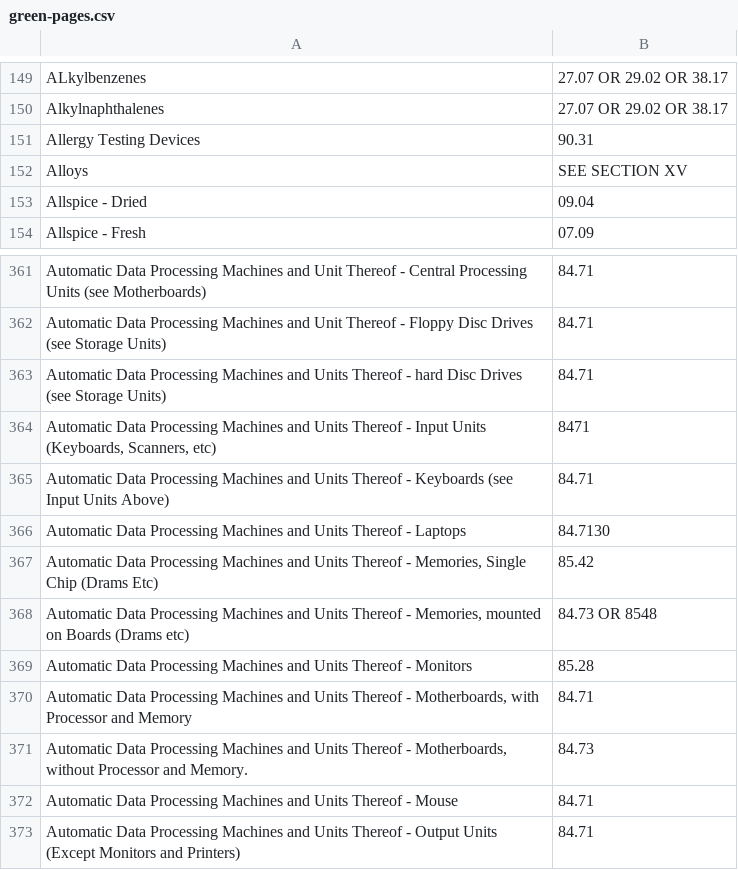
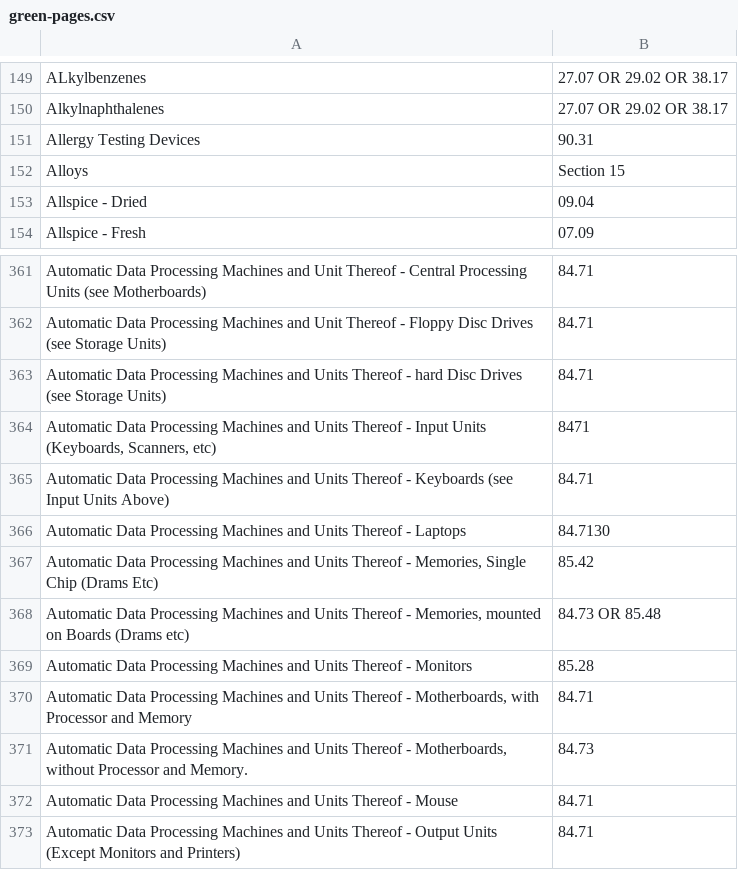
Before and after one commit to bitzesty/trade-tariff-backend, a CSV file: db/green-pages.csv, drawn as a sheet; only a part is shown, gaps mark what is left out.

Commit message:
Add Green Pages search functionality.
Certain synonyms can be linked to certain Chapters, Headings or
Sections.

E.g. iPad may be in Chapter of Electrical Machinery.

If we know that certain words are linked to one or a few
chapters/headings then return them as possible matches and do not even
do full search in Section,Chapter,Heading,Commodity descriptions.

```diff
--- a/db/green-pages.csv
+++ b/db/green-pages.csv
@@ -151,3 +151,3 @@ Alkylnaphthalenes;27.07 OR 29.02 OR 38.17
 Allergy Testing Devices;90.31
-Alloys;SEE SECTION XV
+Alloys;Section 15
 Allspice - Dried;09.04
@@ -367,3 +367,3 @@ Automatic Data Processing Machines and Units Thereof - Laptops;84.7130
 Automatic Data Processing Machines and Units Thereof - Memories, Single Chip (Drams Etc);85.42
-Automatic Data Processing Machines and Units Thereof - Memories, mounted on Boards (Drams etc);84.73 OR 8548
+Automatic Data Processing Machines and Units Thereof - Memories, mounted on Boards (Drams etc);84.73 OR 85.48
 Automatic Data Processing Machines and Units Thereof - Monitors;85.28
```
Also changed, not shown: 12 other files.
